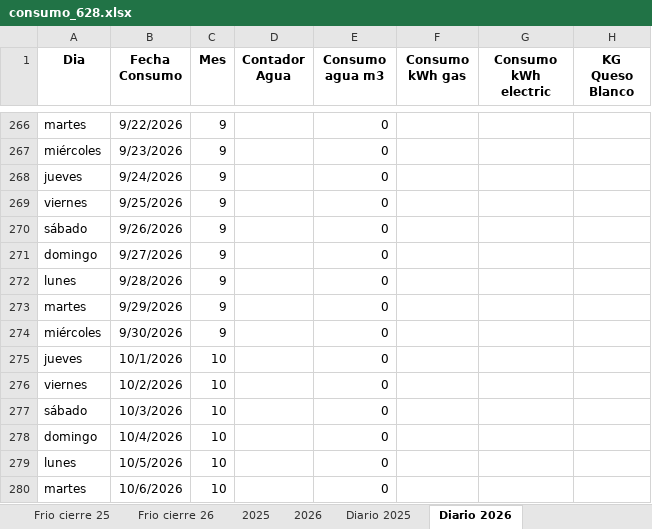
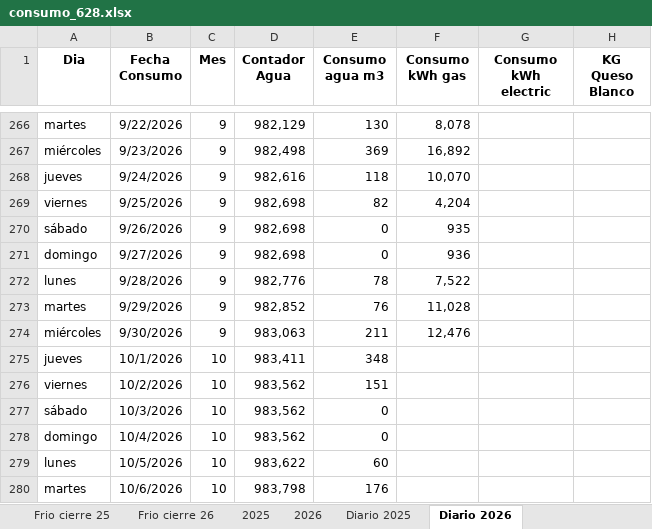
Before and after one commit to mc-2026-test/mc_dash_in_2026-fv, an Excel workbook: consumo_628.xlsx, sheet Diario 2026, drawn as a sheet; only a part is shown, gaps mark what is left out; values as stored, in another font and other column widths than the file's, no borders; charts and pictures not drawn; the diff covers the shown part only; the diff names each change by its address in the sheet, - before the commit and + after, or states it on an @@ line.

```diff
--- a/consumo_628.xlsx (sheet Diario 2026)
+++ b/consumo_628.xlsx (sheet Diario 2026)
-D266 (Contador Agua): (empty)
+D266 (Contador Agua): 982,129
-E266 (Consumo agua m3): 0
+E266 (Consumo agua m3): 130
-F266 (Consumo kWh gas): (empty)
+F266 (Consumo kWh gas): 8,078
-D267 (Contador Agua): (empty)
+D267 (Contador Agua): 982,498
-E267 (Consumo agua m3): 0
+E267 (Consumo agua m3): 369
-F267 (Consumo kWh gas): (empty)
+F267 (Consumo kWh gas): 16,892
-D268 (Contador Agua): (empty)
+D268 (Contador Agua): 982,616
-E268 (Consumo agua m3): 0
+E268 (Consumo agua m3): 118
-F268 (Consumo kWh gas): (empty)
+F268 (Consumo kWh gas): 10,070
-D269:D271 (Contador Agua): (empty)
+D269:D271 (Contador Agua): 982,698
-E269 (Consumo agua m3): 0
+E269 (Consumo agua m3): 82
-F269 (Consumo kWh gas): (empty)
+F269 (Consumo kWh gas): 4,204
-F270 (Consumo kWh gas): (empty)
+F270 (Consumo kWh gas): 935
-F271 (Consumo kWh gas): (empty)
+F271 (Consumo kWh gas): 936
-D272 (Contador Agua): (empty)
+D272 (Contador Agua): 982,776
-E272 (Consumo agua m3): 0
+E272 (Consumo agua m3): 78
-F272 (Consumo kWh gas): (empty)
+F272 (Consumo kWh gas): 7,522
-D273 (Contador Agua): (empty)
+D273 (Contador Agua): 982,852
-E273 (Consumo agua m3): 0
+E273 (Consumo agua m3): 76
-F273 (Consumo kWh gas): (empty)
+F273 (Consumo kWh gas): 11,028
-D274 (Contador Agua): (empty)
+D274 (Contador Agua): 983,063
-E274 (Consumo agua m3): 0
+E274 (Consumo agua m3): 211
-F274 (Consumo kWh gas): (empty)
+F274 (Consumo kWh gas): 12,476
-D275 (Contador Agua): (empty)
+D275 (Contador Agua): 983,411
-E275 (Consumo agua m3): 0
+E275 (Consumo agua m3): 348
-D276:D278 (Contador Agua): (empty)
+D276:D278 (Contador Agua): 983,562
-E276 (Consumo agua m3): 0
+E276 (Consumo agua m3): 151
-D279 (Contador Agua): (empty)
+D279 (Contador Agua): 983,622
-E279 (Consumo agua m3): 0
+E279 (Consumo agua m3): 60
-D280 (Contador Agua): (empty)
+D280 (Contador Agua): 983,798
-E280 (Consumo agua m3): 0
+E280 (Consumo agua m3): 176
```
Also changed, not shown: 68 edited cells elsewhere in this sheet, sheet 2026, sheet Frio cierre 26, formulas that keep their value, 1 other file.
